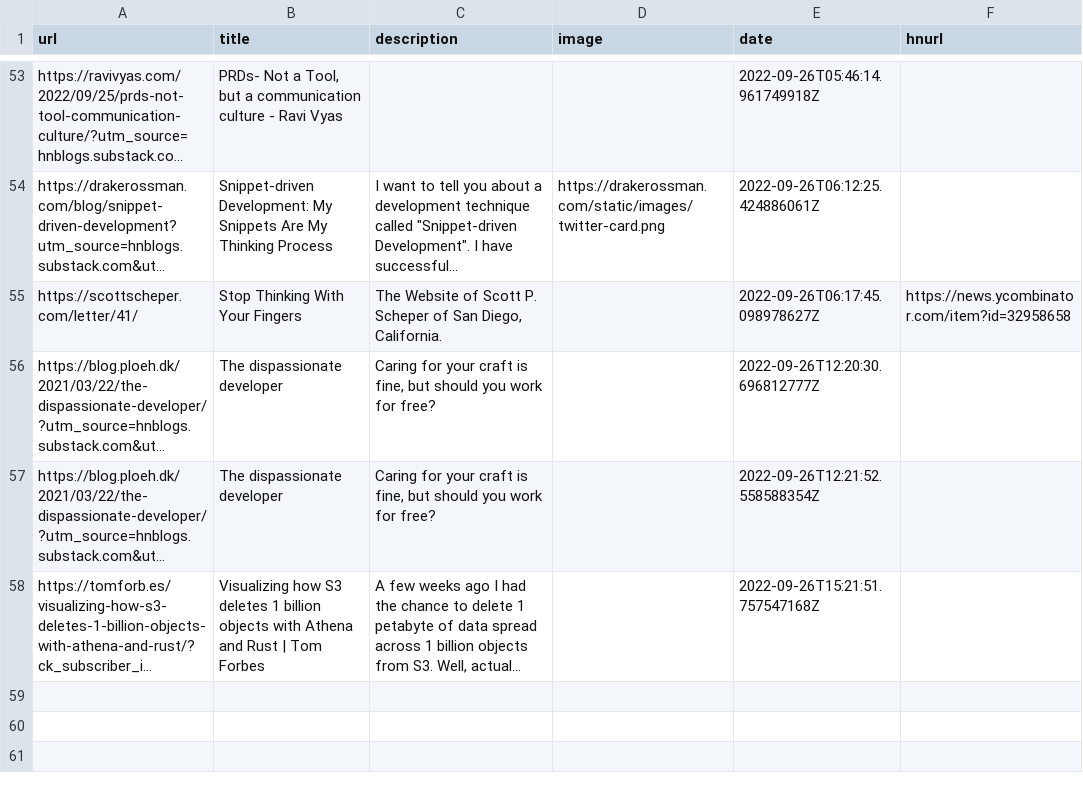
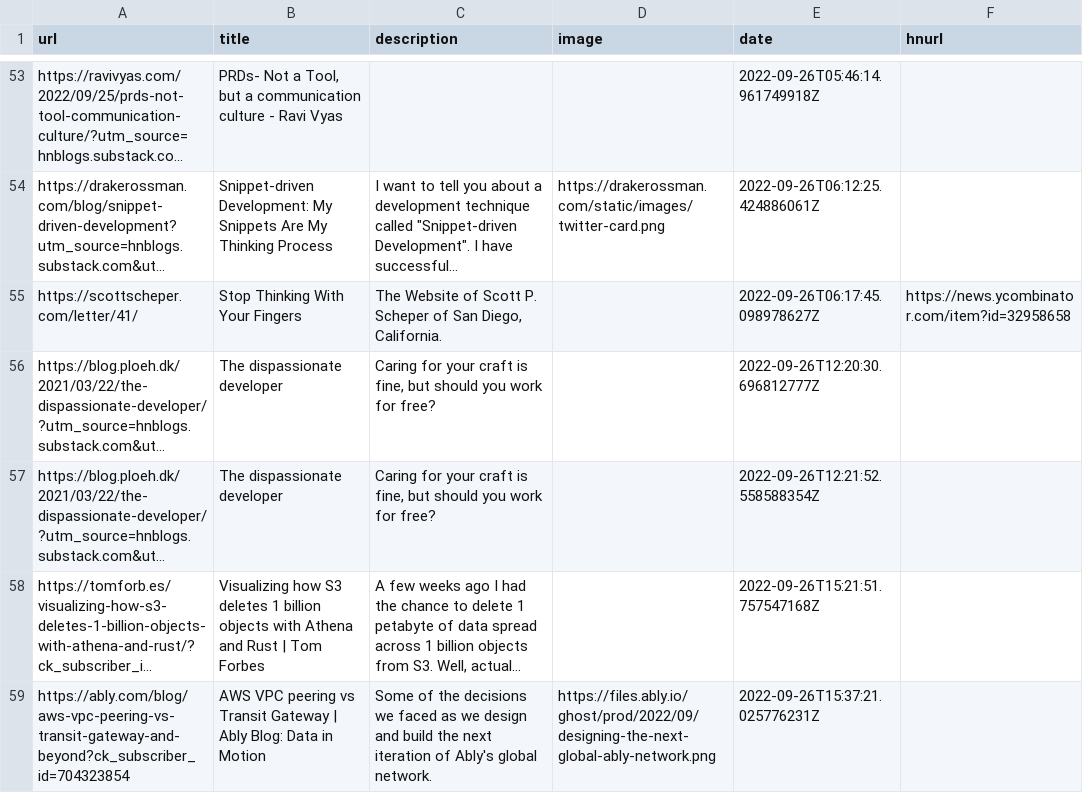
Before and after one commit to Ivan-du-toit/readingList, a CSV file: readingList.csv, drawn as a sheet; only a part is shown, gaps mark what is left out; long unchanged cells end in …; the diff names each change by its address in the sheet, - before the commit and + after, or states it on an @@ line.

Commit message:
Automated reading list update on Mon Sep 26 15:37:21 UTC 2022

```diff
--- a/readingList.csv
+++ b/readingList.csv
+row 59: https://ably.com/blog/aws-vpc-peering-vs-transit-gateway-and-beyond?ck_subscriber_id=704323854 | AWS VPC peering vs Transit Gateway | Ably Blog: Data in Motion | Some of the decisions we faced as we design and build the next iteration of Ably's global network. | https://files.ably.io/ghost/prod/2022/09/designing-the-next-global-ably-network.png | 2022-09-26T15:37:21.025776231Z
```
